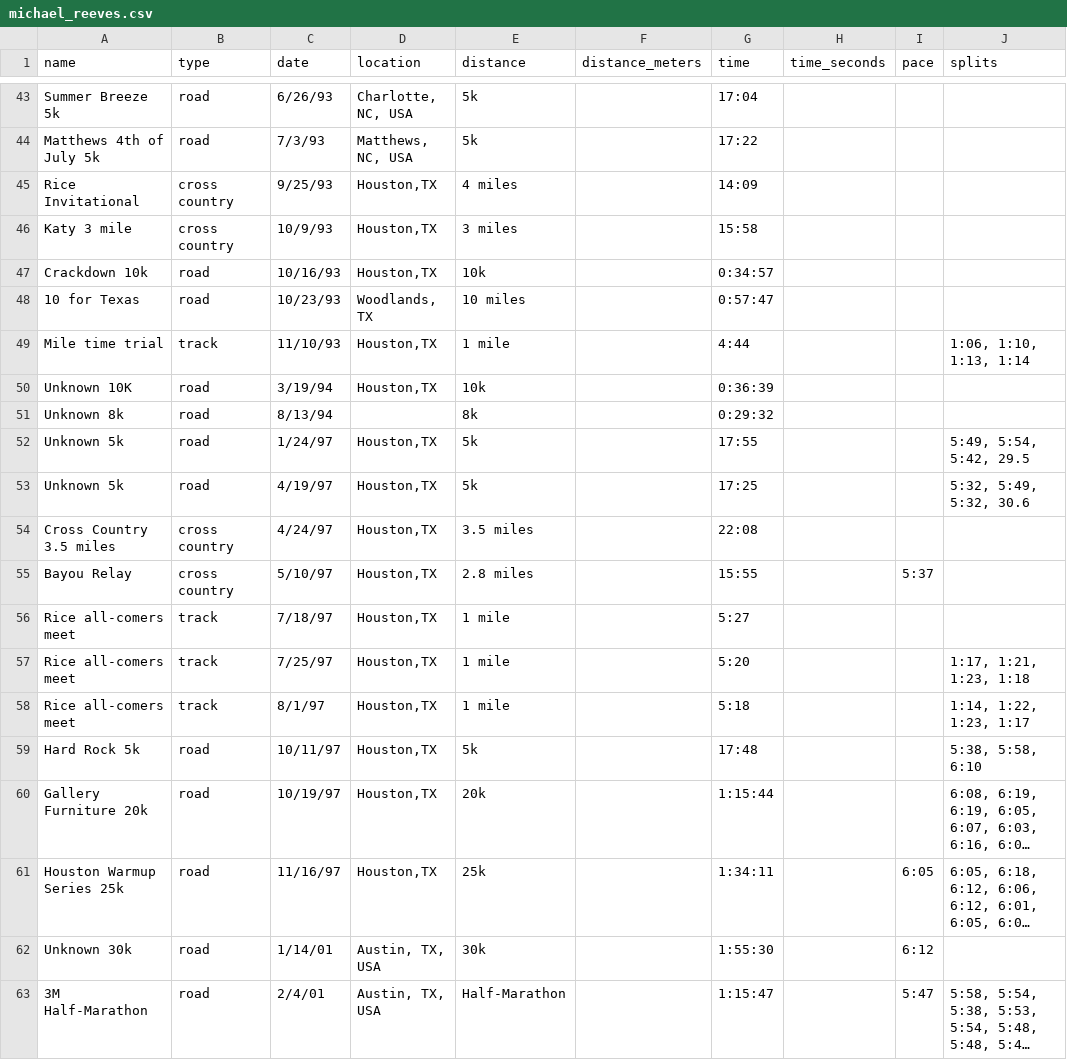
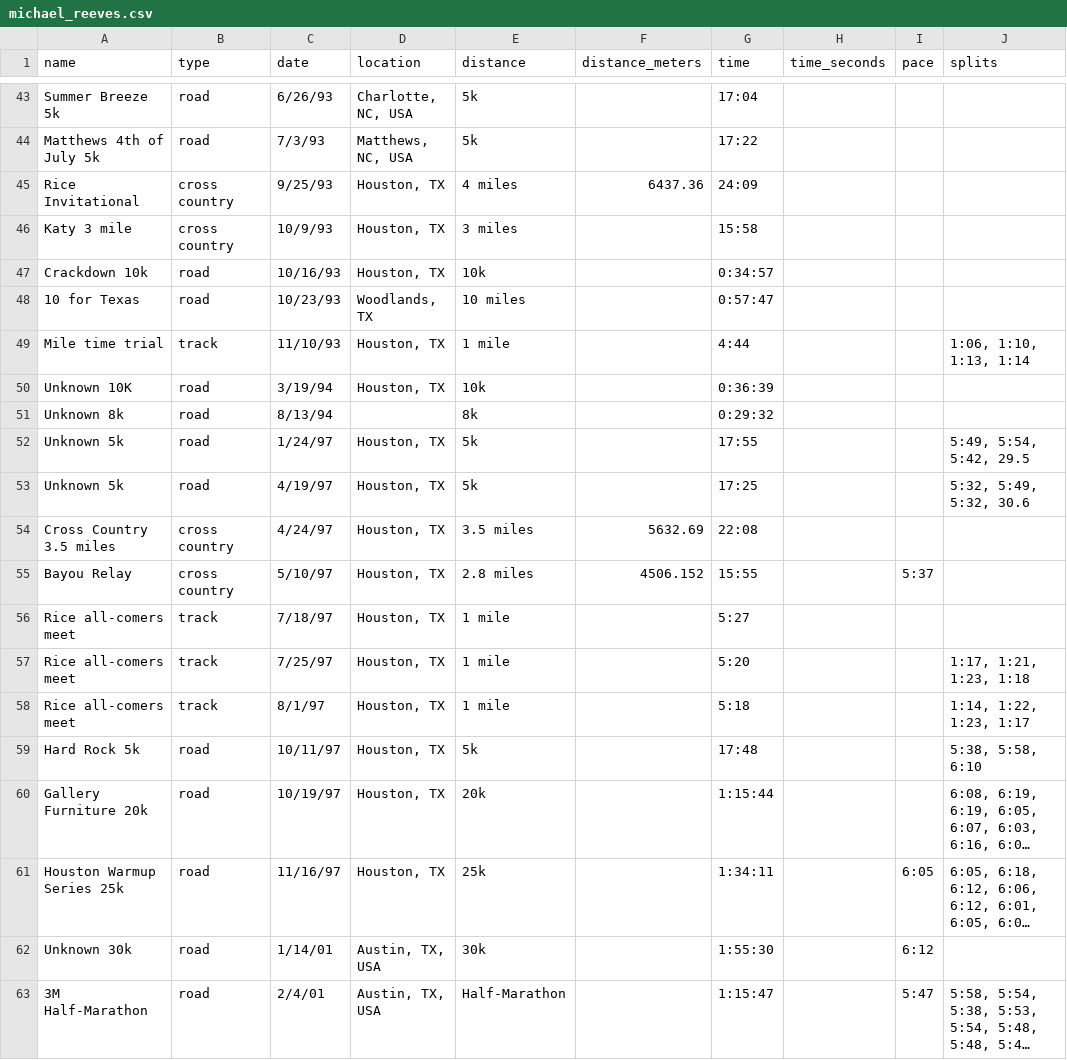
Before and after one commit to mreeves1/grandprix.run, a CSV file: scripts/ingress/michael_reeves.csv, drawn as a sheet; only a part is shown, gaps mark what is left out; long unchanged cells end in …; the diff names each change by its address in the sheet, - before the commit and + after, or states it on an @@ line.

Commit message:
more work on csv ingress

```diff
--- a/scripts/ingress/michael_reeves.csv
+++ b/scripts/ingress/michael_reeves.csv
-D45:D47 (location): Houston,TX
+D45:D47 (location): Houston, TX
-F45 (distance_meters): (empty)
+F45 (distance_meters): 6437.36
-G45 (time): 14:09
+G45 (time): 24:09
-D49:D50 (location): Houston,TX
+D49:D50 (location): Houston, TX
-D52:D61 (location): Houston,TX
+D52:D61 (location): Houston, TX
-F54 (distance_meters): (empty)
+F54 (distance_meters): 5632.69
-F55 (distance_meters): (empty)
+F55 (distance_meters): 4506.152
```
Also changed, not shown: 1 other file.
